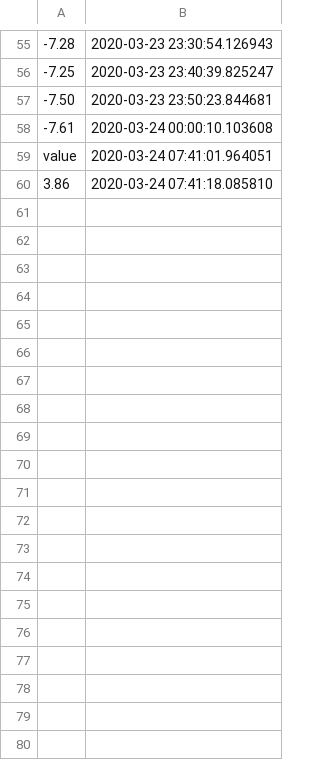
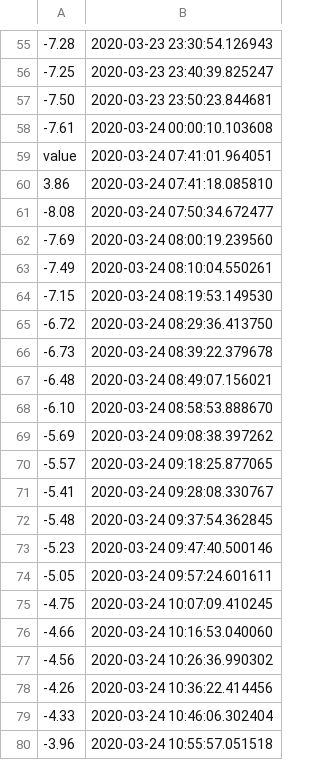
Before and after one commit to PfMartin/ESP, a CSV file: weather_station/Visualization/values.csv, drawn as a sheet; only a part is shown, gaps mark what is left out; the diff covers the shown part only; the diff names each change by its address in the sheet, - before the commit and + after, or states it on an @@ line.

Commit message:
New values and set window to full screen

```diff
--- a/weather_station/Visualization/values.csv
+++ b/weather_station/Visualization/values.csv
+row 61: -8.08 | 2020-03-24 07:50:34.672477
+row 62: -7.69 | 2020-03-24 08:00:19.239560
+row 63: -7.49 | 2020-03-24 08:10:04.550261
+row 64: -7.15 | 2020-03-24 08:19:53.149530
+row 65: -6.72 | 2020-03-24 08:29:36.413750
+row 66: -6.73 | 2020-03-24 08:39:22.379678
+row 67: -6.48 | 2020-03-24 08:49:07.156021
+row 68: -6.10 | 2020-03-24 08:58:53.888670
+row 69: -5.69 | 2020-03-24 09:08:38.397262
+row 70: -5.57 | 2020-03-24 09:18:25.877065
+row 71: -5.41 | 2020-03-24 09:28:08.330767
+row 72: -5.48 | 2020-03-24 09:37:54.362845
+row 73: -5.23 | 2020-03-24 09:47:40.500146
+row 74: -5.05 | 2020-03-24 09:57:24.601611
+row 75: -4.75 | 2020-03-24 10:07:09.410245
+row 76: -4.66 | 2020-03-24 10:16:53.040060
+row 77: -4.56 | 2020-03-24 10:26:36.990302
+row 78: -4.26 | 2020-03-24 10:36:22.414456
+row 79: -4.33 | 2020-03-24 10:46:06.302404
+row 80: -3.96 | 2020-03-24 10:55:57.051518
```
Also changed, not shown: 39 added rows elsewhere in this file, 1 other file.
